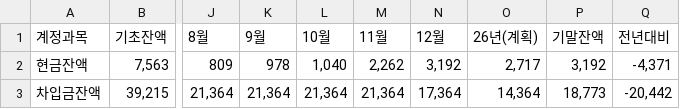
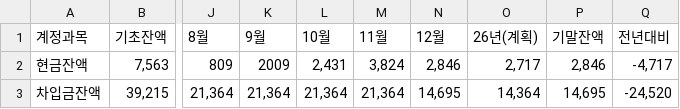
Before and after one commit to kyeongsoo88/New_stodashboard, a CSV file: frontend/public/data/sto-cash-balance-2026.csv, drawn as a sheet; only a part is shown, gaps mark what is left out; the diff names each change by its address in the sheet, - before the commit and + after, or states it on an @@ line.

```diff
--- a/frontend/public/data/sto-cash-balance-2026.csv
+++ b/frontend/public/data/sto-cash-balance-2026.csv
-K2 (9월): 978
+K2 (9월): 2009
-L2 (10월): 1,040
+L2 (10월): 2,431
-M2 (11월): 2,262
+M2 (11월): 3,824
-N2 (12월): 3,192
+N2 (12월): 2,846
-P2 (기말잔액): 3,192
+P2 (기말잔액): 2,846
-Q2 (전년대비): -4,371
+Q2 (전년대비): -4,717
-N3 (12월): 17,364
+N3 (12월): 14,695
-P3 (기말잔액): 18,773
+P3 (기말잔액): 14,695
-Q3 (전년대비): -20,442
+Q3 (전년대비): -24,520
```
Also changed, not shown: frontend/public/data/sto-working-capital-2026.csv.
